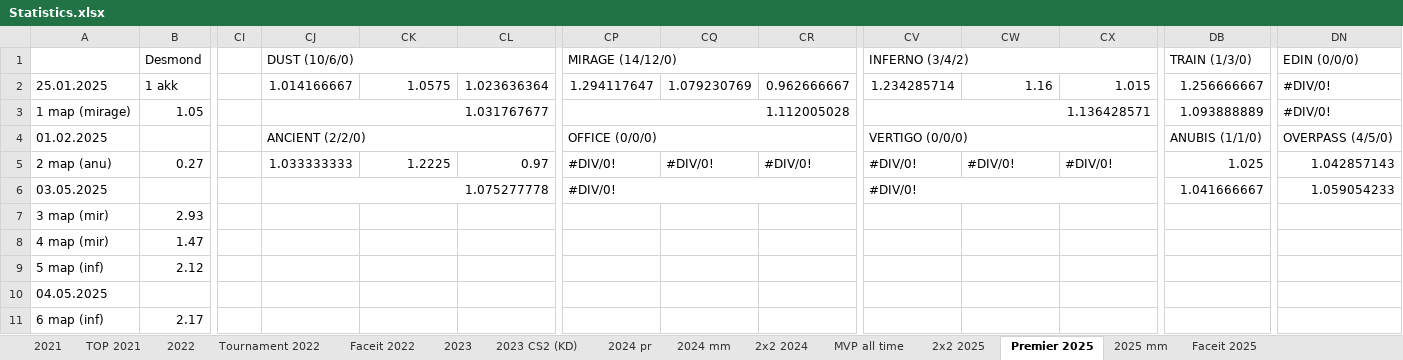
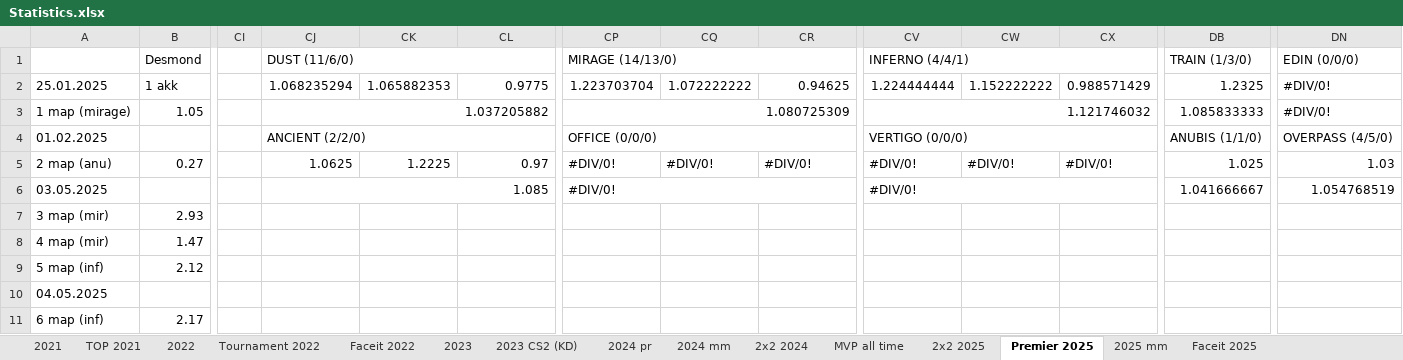
Before and after one commit to Geraque/stats-bot_v2, an Excel workbook: stats-bot_v2-app/src/main/resources/Statistics.xlsx, sheet Premier 2025, drawn as a sheet; only a part is shown, gaps mark what is left out; values as stored, in another font and other column widths than the file's, no cell formats; the diff covers the shown part only; the diff names each change by its address in the sheet, - before the commit and + after, or states it on an @@ line.

```diff
--- a/stats-bot_v2-app/src/main/resources/Statistics.xlsx (sheet Premier 2025)
+++ b/stats-bot_v2-app/src/main/resources/Statistics.xlsx (sheet Premier 2025)
-CJ1: DUST (10/6/0)
+CJ1: DUST (11/6/0)
-CP1: MIRAGE (14/12/0)
+CP1: MIRAGE (14/13/0)
-CV1: INFERNO (3/4/2)
+CV1: INFERNO (4/4/1)
-CJ2: 1.014166667
+CJ2: 1.068235294
-CK2: 1.0575
+CK2: 1.065882353
-CL2: 1.023636364
+CL2: 0.9775
-CP2: 1.294117647
+CP2: 1.223703704
-CQ2: 1.079230769
+CQ2: 1.072222222
-CR2: 0.962666667
+CR2: 0.94625
-CV2: 1.234285714
+CV2: 1.224444444
-CW2: 1.16
+CW2: 1.152222222
-CX2: 1.015
+CX2: 0.988571429
-DB2: 1.256666667
+DB2: 1.2325
-CJ3: 1.031767677
+CJ3: 1.037205882
-CP3: 1.112005028
+CP3: 1.080725309
-CV3: 1.136428571
+CV3: 1.121746032
-DB3: 1.093888889
+DB3: 1.085833333
-CJ5: 1.033333333
+CJ5: 1.0625
-DN5: 1.042857143
+DN5: 1.03
-CJ6: 1.075277778
+CJ6: 1.085
-DN6: 1.059054233
+DN6: 1.054768519
```
Also changed, not shown: 4 added rows, 10 removed rows and 20 edited cells elsewhere in this sheet, sheet 2025 mm, cell formats, formulas that keep their value, 1 other file.
